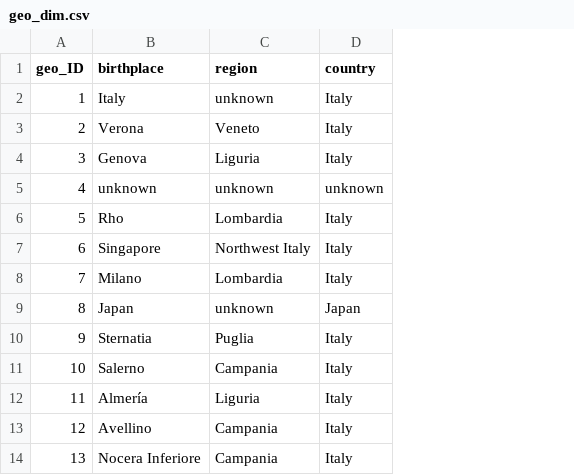
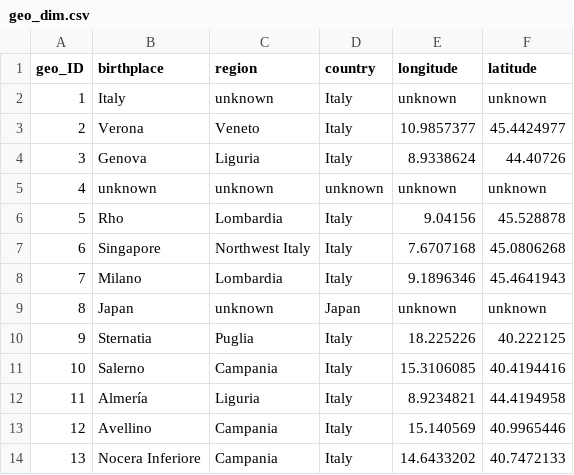
Before and after one commit to Ankit-Bhagat851/DSS-Project, a CSV file: Chi/table/geo_dim.csv, drawn as a sheet; only a part is shown; the diff names each change by its address in the sheet, - before the commit and + after, or states it on an @@ line.

```diff
--- a/Chi/table/geo_dim.csv
+++ b/Chi/table/geo_dim.csv
+column E (longitude), rows 2-14: unknown | 10.9857377 | 8.9338624 | unknown | 9.04156 | 7.6707168 | 9.1896346 | unknown | 18.225226 | 15.3106085 | 8.9234821 | 15.140569 | 14.6433202
+column F (latitude), rows 2-14: unknown | 45.4424977 | 44.40726 | unknown | 45.528878 | 45.0806268 | 45.4641943 | unknown | 40.222125 | 40.4194416 | 44.4194958 | 40.9965446 | 40.7472133
```
Also changed, not shown: Chi/table/artist_dim.csv, 3 other files.
